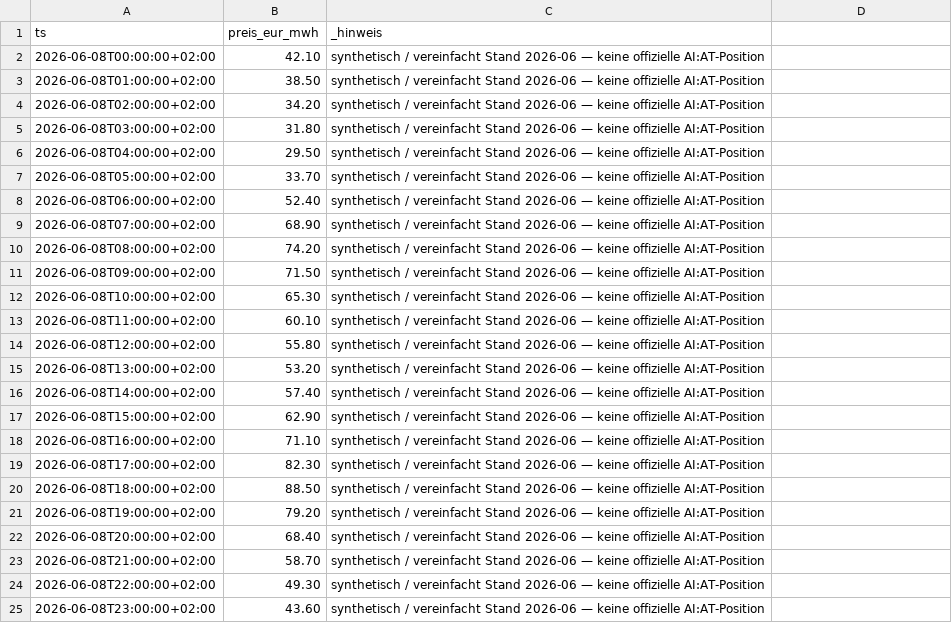
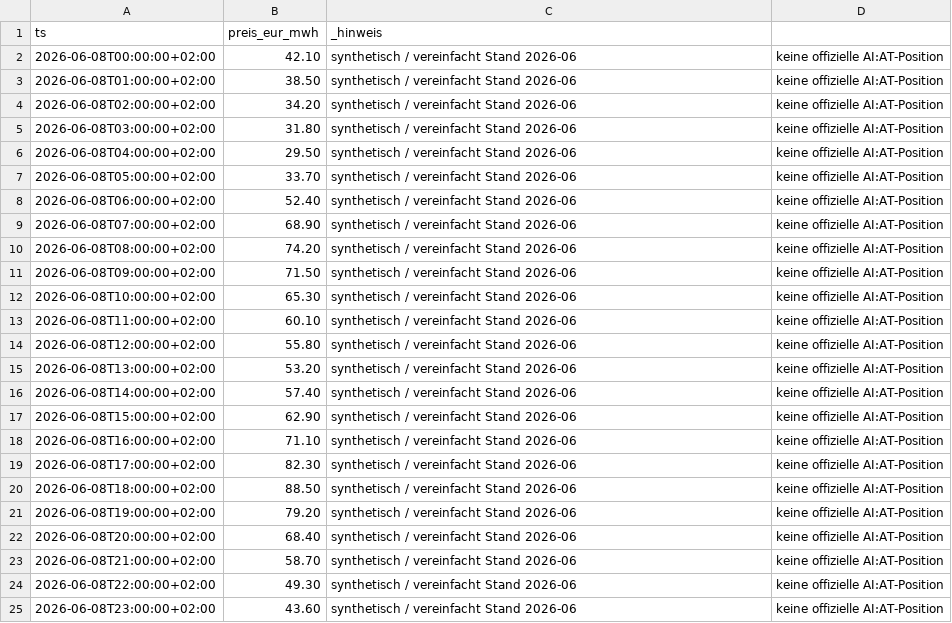
Before and after one commit to AIAT-AIandBusinessgrowth/strom-waechter-challenge-public, a CSV file: data/prices.csv, drawn as a sheet.

```diff
--- a/data/prices.csv
+++ b/data/prices.csv
@@ -1,25 +1,25 @@
 ts,preis_eur_mwh,_hinweis
-2026-06-08T00:00:00+02:00,42.10,synthetisch / vereinfacht Stand 2026-06 — keine offizielle AI:AT-Position
-2026-06-08T01:00:00+02:00,38.50,synthetisch / vereinfacht Stand 2026-06 — keine offizielle AI:AT-Position
-2026-06-08T02:00:00+02:00,34.20,synthetisch / vereinfacht Stand 2026-06 — keine offizielle AI:AT-Position
-2026-06-08T03:00:00+02:00,31.80,synthetisch / vereinfacht Stand 2026-06 — keine offizielle AI:AT-Position
-2026-06-08T04:00:00+02:00,29.50,synthetisch / vereinfacht Stand 2026-06 — keine offizielle AI:AT-Position
-2026-06-08T05:00:00+02:00,33.70,synthetisch / vereinfacht Stand 2026-06 — keine offizielle AI:AT-Position
-2026-06-08T06:00:00+02:00,52.40,synthetisch / vereinfacht Stand 2026-06 — keine offizielle AI:AT-Position
-2026-06-08T07:00:00+02:00,68.90,synthetisch / vereinfacht Stand 2026-06 — keine offizielle AI:AT-Position
-2026-06-08T08:00:00+02:00,74.20,synthetisch / vereinfacht Stand 2026-06 — keine offizielle AI:AT-Position
-2026-06-08T09:00:00+02:00,71.50,synthetisch / vereinfacht Stand 2026-06 — keine offizielle AI:AT-Position
-2026-06-08T10:00:00+02:00,65.30,synthetisch / vereinfacht Stand 2026-06 — keine offizielle AI:AT-Position
-2026-06-08T11:00:00+02:00,60.10,synthetisch / vereinfacht Stand 2026-06 — keine offizielle AI:AT-Position
-2026-06-08T12:00:00+02:00,55.80,synthetisch / vereinfacht Stand 2026-06 — keine offizielle AI:AT-Position
-2026-06-08T13:00:00+02:00,53.20,synthetisch / vereinfacht Stand 2026-06 — keine offizielle AI:AT-Position
-2026-06-08T14:00:00+02:00,57.40,synthetisch / vereinfacht Stand 2026-06 — keine offizielle AI:AT-Position
-2026-06-08T15:00:00+02:00,62.90,synthetisch / vereinfacht Stand 2026-06 — keine offizielle AI:AT-Position
-2026-06-08T16:00:00+02:00,71.10,synthetisch / vereinfacht Stand 2026-06 — keine offizielle AI:AT-Position
-2026-06-08T17:00:00+02:00,82.30,synthetisch / vereinfacht Stand 2026-06 — keine offizielle AI:AT-Position
-2026-06-08T18:00:00+02:00,88.50,synthetisch / vereinfacht Stand 2026-06 — keine offizielle AI:AT-Position
-2026-06-08T19:00:00+02:00,79.20,synthetisch / vereinfacht Stand 2026-06 — keine offizielle AI:AT-Position
-2026-06-08T20:00:00+02:00,68.40,synthetisch / vereinfacht Stand 2026-06 — keine offizielle AI:AT-Position
-2026-06-08T21:00:00+02:00,58.70,synthetisch / vereinfacht Stand 2026-06 — keine offizielle AI:AT-Position
-2026-06-08T22:00:00+02:00,49.30,synthetisch / vereinfacht Stand 2026-06 — keine offizielle AI:AT-Position
-2026-06-08T23:00:00+02:00,43.60,synthetisch / vereinfacht Stand 2026-06 — keine offizielle AI:AT-Position
+2026-06-08T00:00:00+02:00,42.10,synthetisch / vereinfacht Stand 2026-06, keine offizielle AI:AT-Position
+2026-06-08T01:00:00+02:00,38.50,synthetisch / vereinfacht Stand 2026-06, keine offizielle AI:AT-Position
+2026-06-08T02:00:00+02:00,34.20,synthetisch / vereinfacht Stand 2026-06, keine offizielle AI:AT-Position
+2026-06-08T03:00:00+02:00,31.80,synthetisch / vereinfacht Stand 2026-06, keine offizielle AI:AT-Position
+2026-06-08T04:00:00+02:00,29.50,synthetisch / vereinfacht Stand 2026-06, keine offizielle AI:AT-Position
+2026-06-08T05:00:00+02:00,33.70,synthetisch / vereinfacht Stand 2026-06, keine offizielle AI:AT-Position
+2026-06-08T06:00:00+02:00,52.40,synthetisch / vereinfacht Stand 2026-06, keine offizielle AI:AT-Position
+2026-06-08T07:00:00+02:00,68.90,synthetisch / vereinfacht Stand 2026-06, keine offizielle AI:AT-Position
+2026-06-08T08:00:00+02:00,74.20,synthetisch / vereinfacht Stand 2026-06, keine offizielle AI:AT-Position
+2026-06-08T09:00:00+02:00,71.50,synthetisch / vereinfacht Stand 2026-06, keine offizielle AI:AT-Position
+2026-06-08T10:00:00+02:00,65.30,synthetisch / vereinfacht Stand 2026-06, keine offizielle AI:AT-Position
+2026-06-08T11:00:00+02:00,60.10,synthetisch / vereinfacht Stand 2026-06, keine offizielle AI:AT-Position
+2026-06-08T12:00:00+02:00,55.80,synthetisch / vereinfacht Stand 2026-06, keine offizielle AI:AT-Position
+2026-06-08T13:00:00+02:00,53.20,synthetisch / vereinfacht Stand 2026-06, keine offizielle AI:AT-Position
+2026-06-08T14:00:00+02:00,57.40,synthetisch / vereinfacht Stand 2026-06, keine offizielle AI:AT-Position
+2026-06-08T15:00:00+02:00,62.90,synthetisch / vereinfacht Stand 2026-06, keine offizielle AI:AT-Position
+2026-06-08T16:00:00+02:00,71.10,synthetisch / vereinfacht Stand 2026-06, keine offizielle AI:AT-Position
+2026-06-08T17:00:00+02:00,82.30,synthetisch / vereinfacht Stand 2026-06, keine offizielle AI:AT-Position
+2026-06-08T18:00:00+02:00,88.50,synthetisch / vereinfacht Stand 2026-06, keine offizielle AI:AT-Position
+2026-06-08T19:00:00+02:00,79.20,synthetisch / vereinfacht Stand 2026-06, keine offizielle AI:AT-Position
+2026-06-08T20:00:00+02:00,68.40,synthetisch / vereinfacht Stand 2026-06, keine offizielle AI:AT-Position
+2026-06-08T21:00:00+02:00,58.70,synthetisch / vereinfacht Stand 2026-06, keine offizielle AI:AT-Position
+2026-06-08T22:00:00+02:00,49.30,synthetisch / vereinfacht Stand 2026-06, keine offizielle AI:AT-Position
+2026-06-08T23:00:00+02:00,43.60,synthetisch / vereinfacht Stand 2026-06, keine offizielle AI:AT-Position
```
Also changed, not shown: 9 other files.
